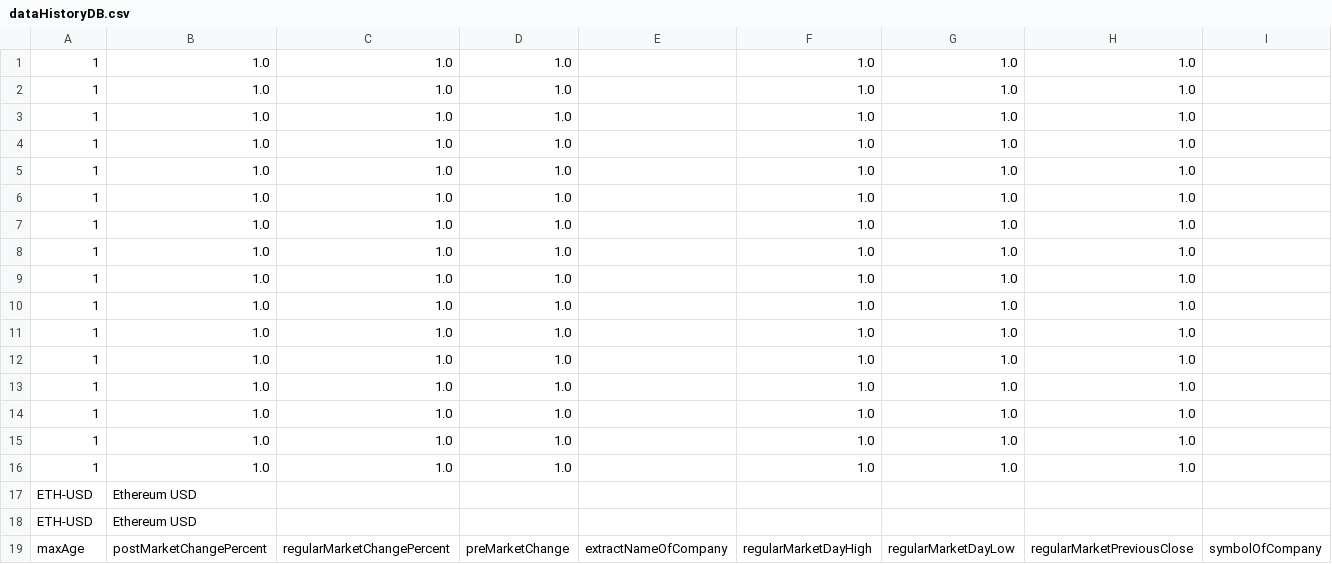
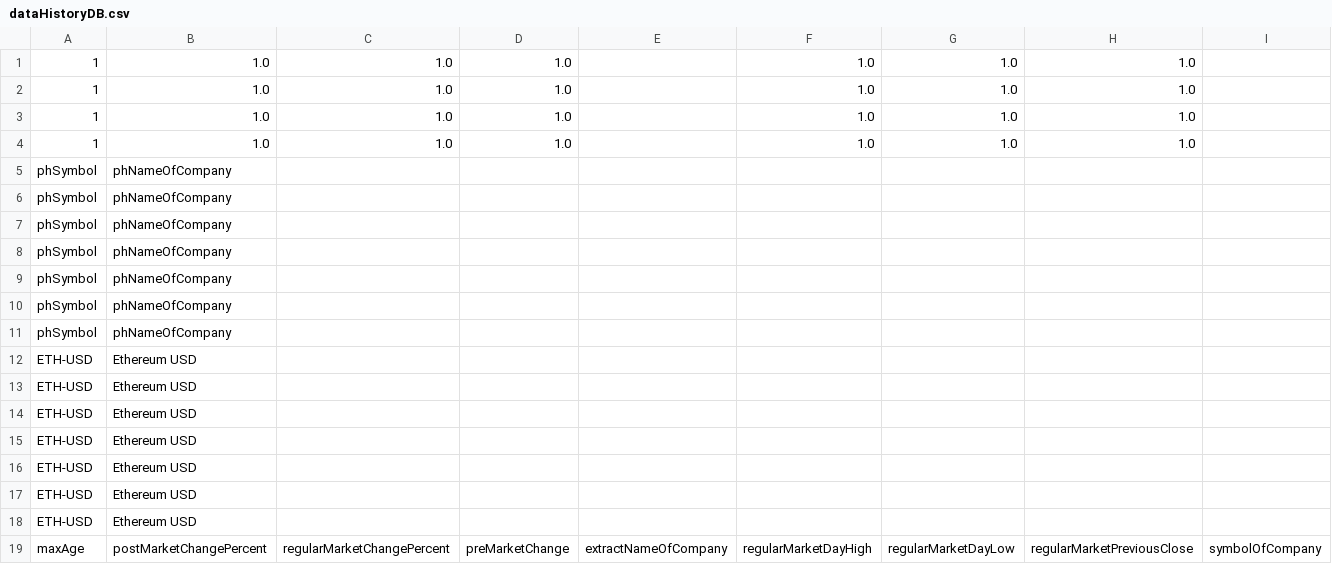
Before and after one commit to MrVannu/MagikMarket, a CSV file: src/main/resources/dataHistoryDB.csv, drawn as a sheet; only a part is shown; removed rows and columns are numbered as before the commit, all else as after; rows hold the shown columns only; the diff names each change by its address in the sheet, - before the commit and + after, or states it on an @@ line.

```diff
--- a/src/main/resources/dataHistoryDB.csv
+++ b/src/main/resources/dataHistoryDB.csv
-row 5: 1 | 1.0 | 1.0 | 1.0 |  | 1.0 | 1.0 | 1.0
-row 6: 1 | 1.0 | 1.0 | 1.0 |  | 1.0 | 1.0 | 1.0
-row 7: 1 | 1.0 | 1.0 | 1.0 |  | 1.0 | 1.0 | 1.0
-row 8: 1 | 1.0 | 1.0 | 1.0 |  | 1.0 | 1.0 | 1.0
-row 9: 1 | 1.0 | 1.0 | 1.0 |  | 1.0 | 1.0 | 1.0
-row 10: 1 | 1.0 | 1.0 | 1.0 |  | 1.0 | 1.0 | 1.0
-row 11: 1 | 1.0 | 1.0 | 1.0 |  | 1.0 | 1.0 | 1.0
-row 12: 1 | 1.0 | 1.0 | 1.0 |  | 1.0 | 1.0 | 1.0
-row 13: 1 | 1.0 | 1.0 | 1.0 |  | 1.0 | 1.0 | 1.0
-row 14: 1 | 1.0 | 1.0 | 1.0 |  | 1.0 | 1.0 | 1.0
-row 15: 1 | 1.0 | 1.0 | 1.0 |  | 1.0 | 1.0 | 1.0
-row 16: 1 | 1.0 | 1.0 | 1.0 |  | 1.0 | 1.0 | 1.0
+row 5: phSymbol | phNameOfCompany
+row 6: phSymbol | phNameOfCompany
+row 7: phSymbol | phNameOfCompany
+row 8: phSymbol | phNameOfCompany
+row 9: phSymbol | phNameOfCompany
+row 10: phSymbol | phNameOfCompany
+row 11: phSymbol | phNameOfCompany
+row 12: ETH-USD | Ethereum USD
+row 13: ETH-USD | Ethereum USD
+row 14: ETH-USD | Ethereum USD
+row 15: ETH-USD | Ethereum USD
+row 16: ETH-USD | Ethereum USD
```
Also changed, not shown: src/main/resources/userDB.csv, 5 other files.
